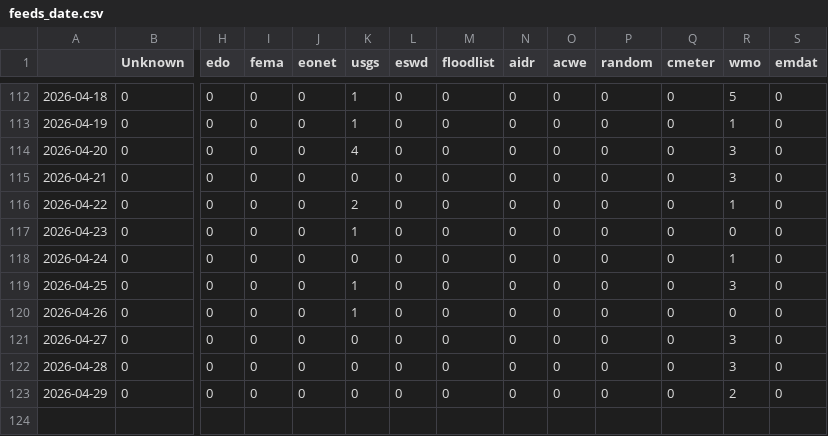
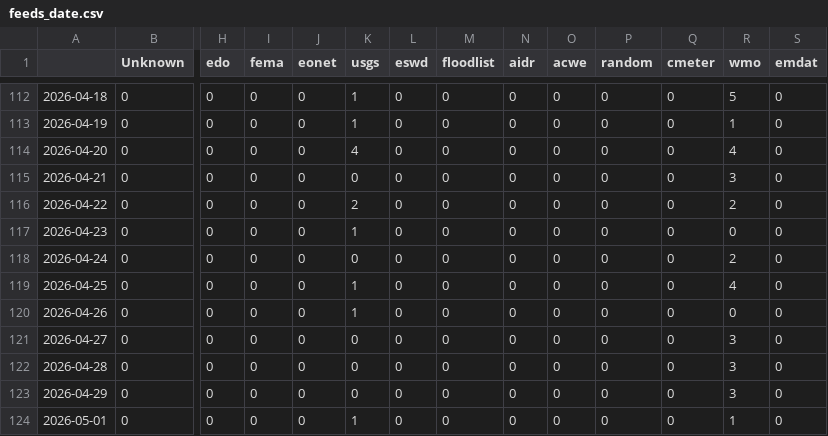
Before and after one commit to jannikdo28-news/spanishExtremes, a CSV file: csv/feeds_date.csv, drawn as a sheet; only a part is shown, gaps mark what is left out; rows hold the shown columns only; the diff names each change by its address in the sheet, - before the commit and + after, or states it on an @@ line.

```diff
--- a/csv/feeds_date.csv
+++ b/csv/feeds_date.csv
-R114 (wmo): 3
+R114 (wmo): 4
-R116 (wmo): 1
+R116 (wmo): 2
-R118 (wmo): 1
+R118 (wmo): 2
-R119 (wmo): 3
+R119 (wmo): 4
-R123 (wmo): 2
+R123 (wmo): 3
+row 124: 2026-05-01 | 0 | 0 | 0 | 0 | 1 | 0 | 0 | 0 | 0 | 0 | 0 | 1 | 0
```
Also changed, not shown: csv/extremes_date.csv, 5 other files.
